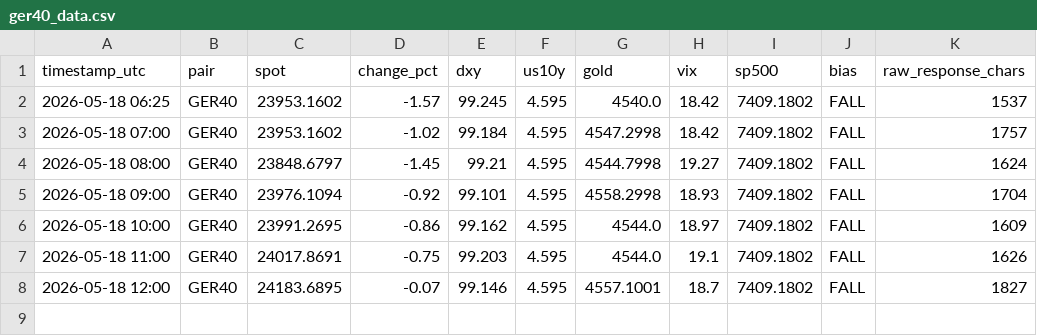
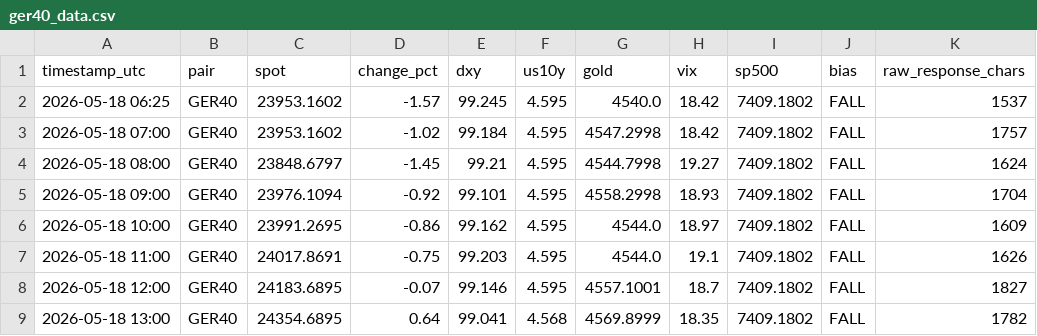
Before and after one commit to PRBPete/AUDUSD-Auto, a CSV file: logs/ger40_data.csv, drawn as a sheet; the diff names each change by its address in the sheet, - before the commit and + after, or states it on an @@ line.

```diff
--- a/logs/ger40_data.csv
+++ b/logs/ger40_data.csv
+row 9: 2026-05-18 13:00 | GER40 | 24354.6895 | 0.64 | 99.041 | 4.568 | 4569.8999 | 18.35 | 7409.1802 | FALL | 1782
```
Also changed, not shown: logs/hk50_data.csv, logs/jpn225_data.csv, 17 other files.
